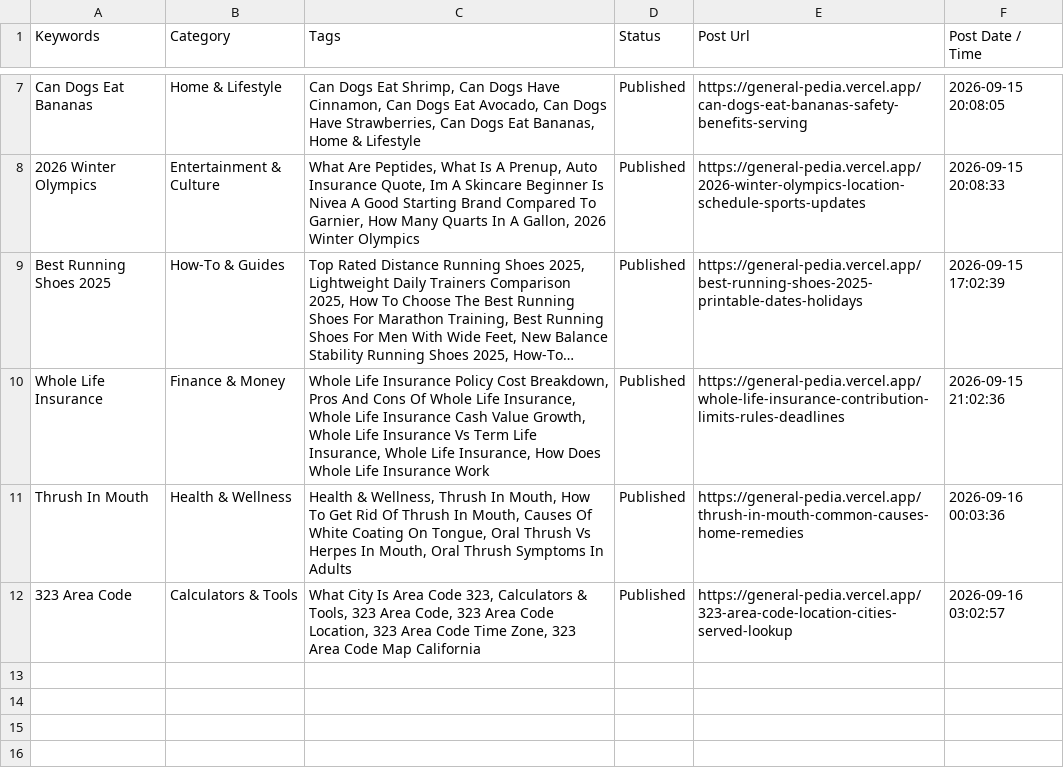
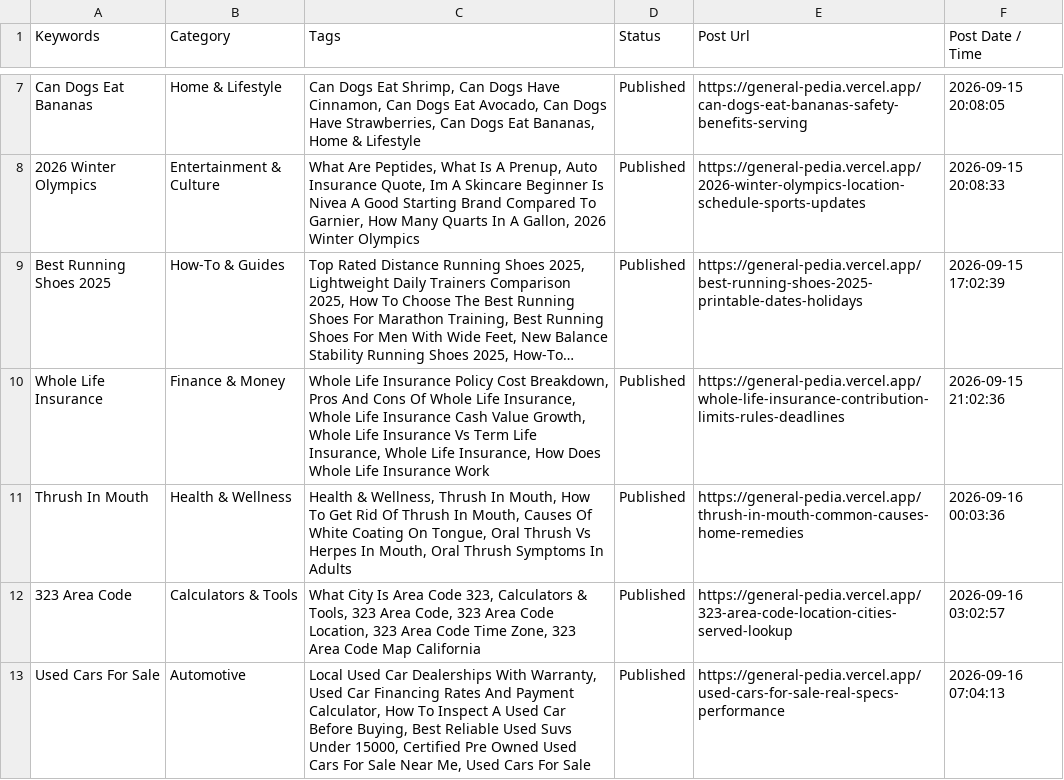
Before and after one commit to julianebaierr-gif/GeneralPedia, a CSV file: data/published_posts_sheet.csv, drawn as a sheet; only a part is shown, gaps mark what is left out; long unchanged cells end in ….

```diff
--- a/data/published_posts_sheet.csv
+++ b/data/published_posts_sheet.csv
@@ -12 +12,2 @@ Thrush In Mouth,Health & Wellness,"Health & Wellness, Thrush In Mouth, How To Ge
 323 Area Code,Calculators & Tools,"What City Is Area Code 323, Calculators & Tools, 323 Area Code, 323 Area Code Location, 323 Area Code Time Zone, 323 Area Code Map California",Published,https://general-pedia.vercel.app/323-area-code-location-cities-served-lookup,2026-09-16 03:02:57
+Used Cars For Sale,Automotive,"Local Used Car Dealerships With Warranty, Used Car Financing Rates And Payment Calculator, How To Inspect A Used Car Before Buying, Best Reliable Used Suvs Under 15000, Certified Pre Owned Used Cars For Sale Near Me, Used Cars For Sale",Published,https://general-pedia.vercel.app/used-cars-for-sale-real-specs-performance,2026-09-16 07:04:13
```
Also changed, not shown: 7 other files.
